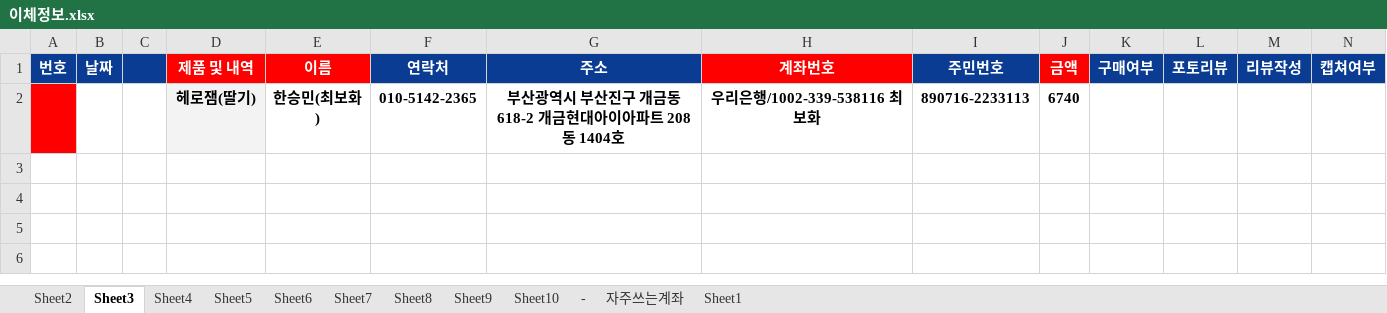
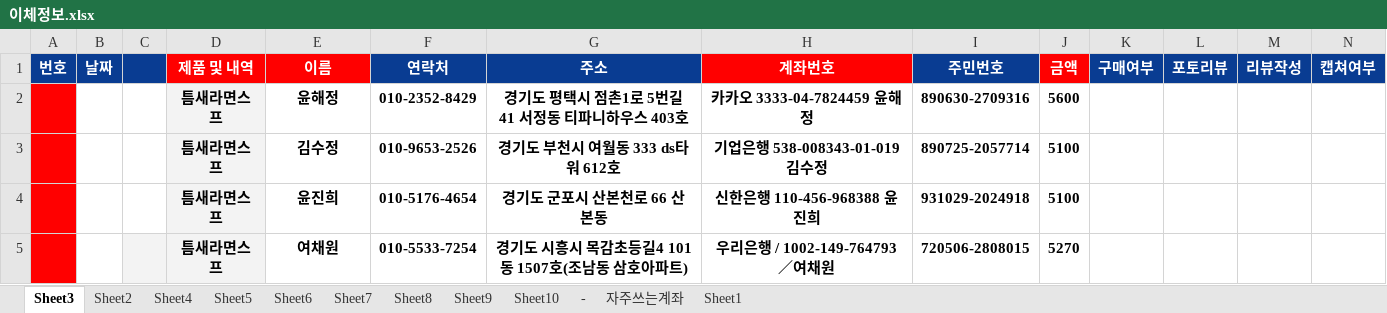
Before and after one commit to bnam91/macro_bank, an Excel workbook: 이체정보.xlsx, sheet Sheet3, drawn as a sheet; only a part is shown; values as stored, in another font and other column widths than the file's, no borders; removed rows and columns are numbered as before the commit, all else as after; rows hold the shown columns only; the diff names each change by its address in the sheet, - before the commit and + after, or states it on an @@ line.

```diff
--- a/이체정보.xlsx (sheet Sheet3)
+++ b/이체정보.xlsx (sheet Sheet3)
@@ sheet tab order changed: Sheet3 | Sheet2 | Sheet4 | Sheet5 | Sheet6 | Sheet7 | Sheet8 | Sheet9 | Sheet10 | - | 자주쓰는계좌 | Sheet1 @@
-row 2:  |  |  | 헤로잼(딸기) | 한승민(최보화) | 010-5142-2365 | 부산광역시 부산진구 개금동 618-2 개금현대아이아파트 208동 1404호 | 우리은행/1002-339-538116 최보화 | 890716-2233113 | 6740
+row 2:  |  |  | 틈새라면스프 | 윤해정 | 010-2352-8429 | 경기도 평택시 점촌1로 5번길 41 서정동 티파니하우스 403호 | 카카오 3333-04-7824459 윤해정 | 890630-2709316 | 5600
+row 3:  |  |  | 틈새라면스프 | 김수정 | 010-9653-2526 | 경기도 부천시 여월동 333 ds타워 612호 | 기업은행 538-008343-01-019 김수정 | 890725-2057714 | 5100
+row 4:  |  |  | 틈새라면스프 | 윤진희 | 010-5176-4654 | 경기도 군포시 산본천로 66 산본동 | 신한은행 110-456-968388 윤진희 | 931029-2024918 | 5100
+row 5:  |  |  | 틈새라면스프 | 여채원 | 010-5533-7254 | 경기도 시흥시 목감초등길4 101동 1507호(조남동 삼호아파트) | 우리은행 / 1002-149-764793／여채원 | 720506-2808015 | 5270
```
Also changed, not shown: sheet Sheet1, sheet Sheet2, 3 other files.
